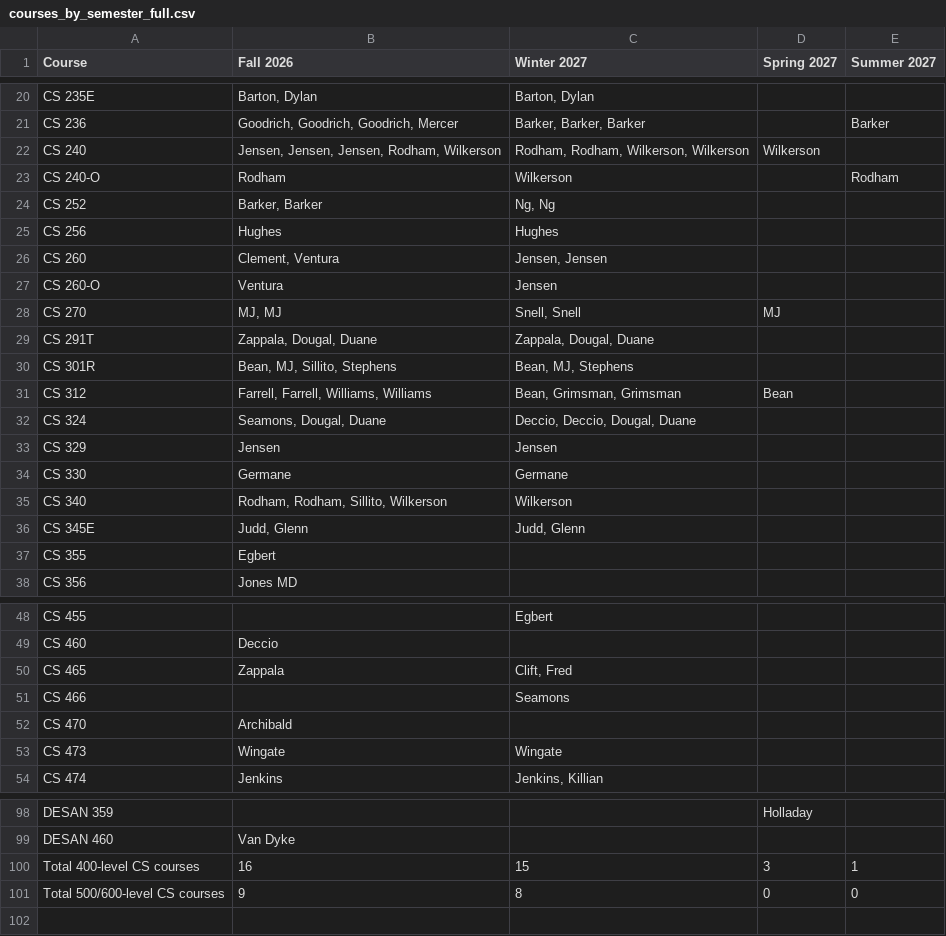
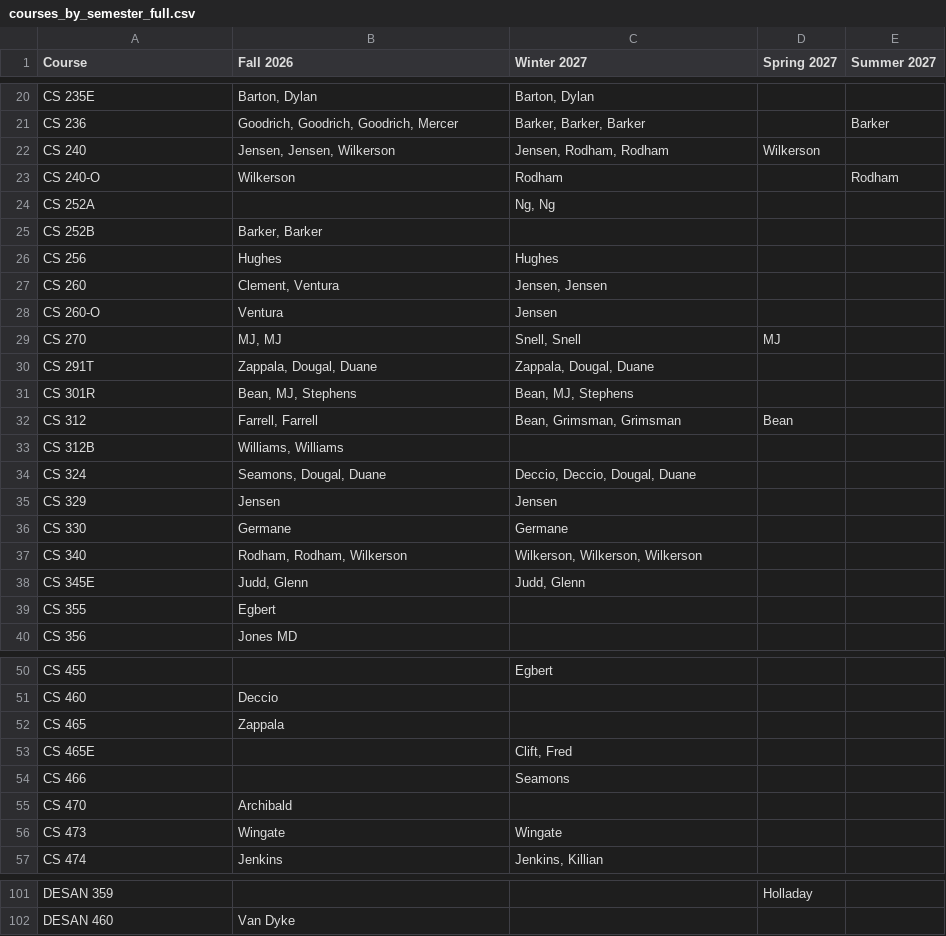
Before and after one commit to mjcleme/scheduling-public, a CSV file: courses_by_semester_full.csv, drawn as a sheet; only a part is shown, gaps mark what is left out; the diff covers the shown part only.

```diff
--- a/courses_by_semester_full.csv
+++ b/courses_by_semester_full.csv
@@ -21,5 +21,6 @@ CS 235E,"Barton, Dylan","Barton, Dylan",,
 CS 236,"Goodrich, Goodrich, Goodrich, Mercer","Barker, Barker, Barker",,Barker
-CS 240,"Jensen, Jensen, Jensen, Rodham, Wilkerson","Rodham, Rodham, Wilkerson, Wilkerson",Wilkerson,
-CS 240-O,Rodham,Wilkerson,,Rodham
-CS 252,"Barker, Barker","Ng, Ng",,
+CS 240,"Jensen, Jensen, Wilkerson","Jensen, Rodham, Rodham",Wilkerson,
+CS 240-O,Wilkerson,Rodham,,Rodham
+CS 252A,,"Ng, Ng",,
+CS 252B,"Barker, Barker",,,
 CS 256,Hughes,Hughes,,
@@ -29,4 +30,5 @@ CS 270,"MJ, MJ","Snell, Snell",MJ,
 CS 291T,"Zappala, Dougal, Duane","Zappala, Dougal, Duane",,
-CS 301R,"Bean, MJ, Sillito, Stephens","Bean, MJ, Stephens",,
-CS 312,"Farrell, Farrell, Williams, Williams","Bean, Grimsman, Grimsman",Bean,
+CS 301R,"Bean, MJ, Stephens","Bean, MJ, Stephens",,
+CS 312,"Farrell, Farrell","Bean, Grimsman, Grimsman",Bean,
+CS 312B,"Williams, Williams",,,
 CS 324,"Seamons, Dougal, Duane","Deccio, Deccio, Dougal, Duane",,
@@ -34,3 +36,3 @@ CS 329,Jensen,Jensen,,
 CS 330,Germane,Germane,,
-CS 340,"Rodham, Rodham, Sillito, Wilkerson",Wilkerson,,
+CS 340,"Rodham, Rodham, Wilkerson","Wilkerson, Wilkerson, Wilkerson",,
 CS 345E,"Judd, Glenn","Judd, Glenn",,
@@ -49,3 +51,4 @@ CS 455,,Egbert,,
 CS 460,Deccio,,,
-CS 465,Zappala,"Clift, Fred",,
+CS 465,Zappala,,,
+CS 465E,,"Clift, Fred",,
 CS 466,,Seamons,,
@@ -99,3 +102 @@ DESAN 359,,,Holladay,
 DESAN 460,Van Dyke,,,
-Total 400-level CS courses,16,15,3,1
-Total 500/600-level CS courses,9,8,0,0
```
Also changed, not shown: 1 edited cell elsewhere in this file, schedule_Fall_2026.csv, schedule_Spring_2027.csv, 1 other file.
